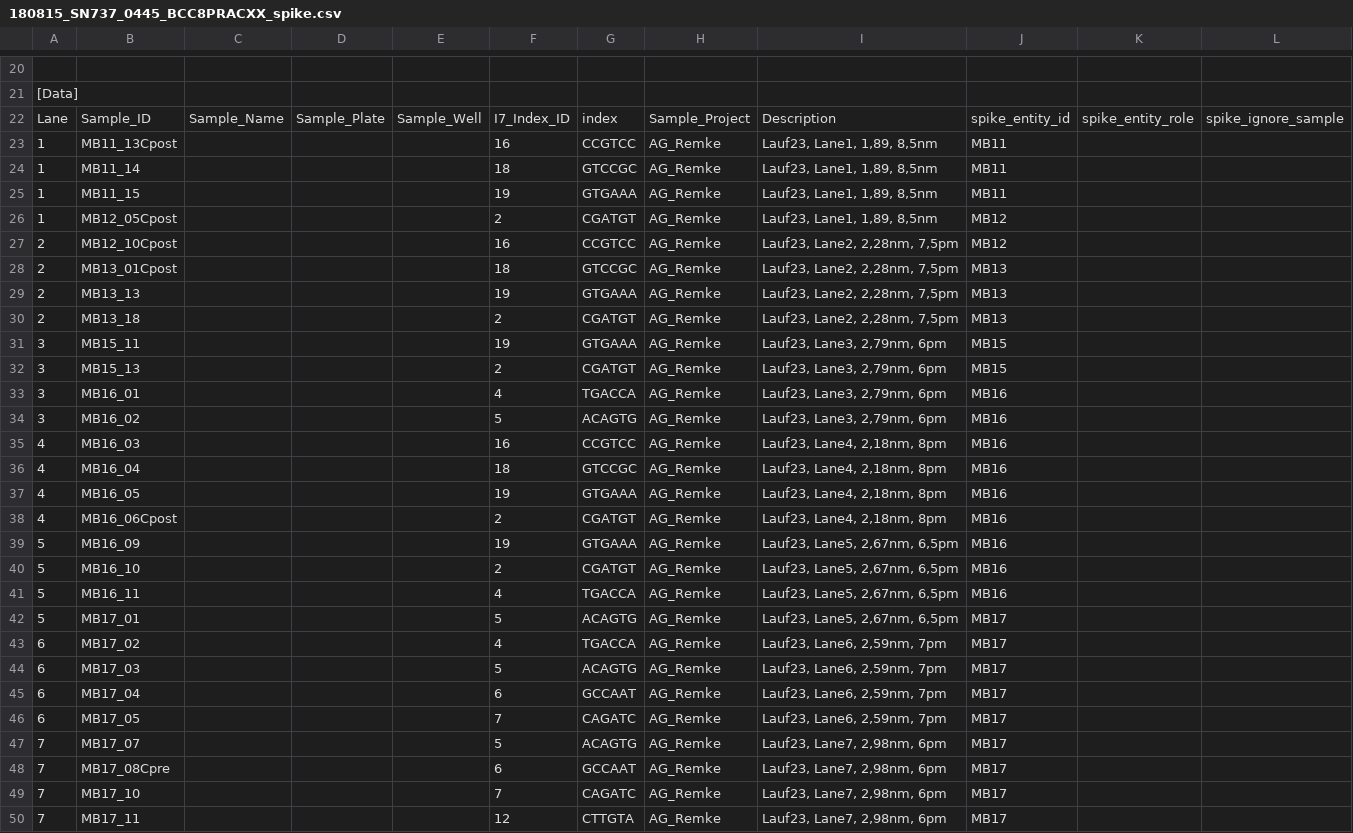
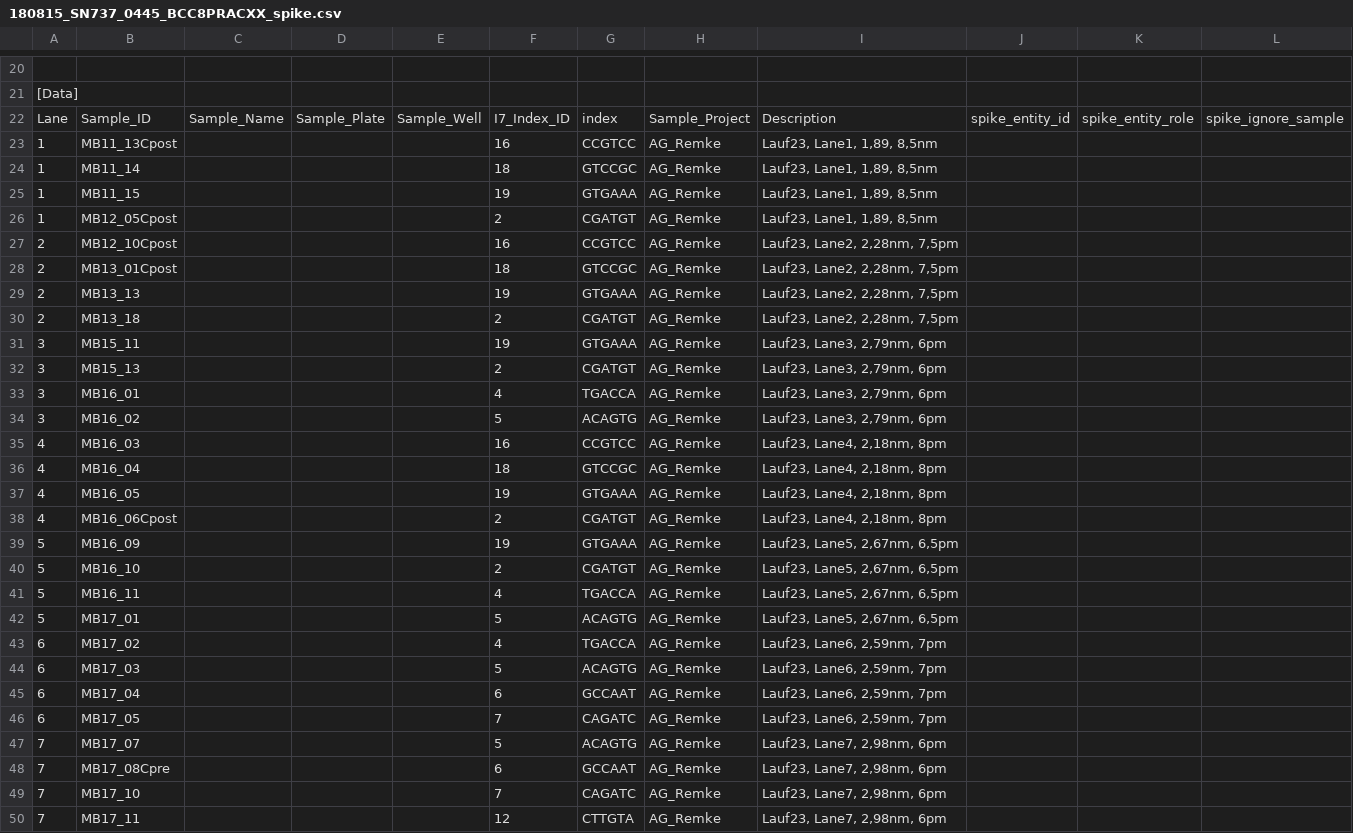
Before and after one commit to sjanssen2/spike, a CSV file: data/samplesheets/180815_SN737_0445_BCC8PRACXX_spike.csv, drawn as a sheet; only a part is shown, gaps mark what is left out; the diff covers the shown part only; the diff names each change by its address in the sheet, - before the commit and + after, or states it on an @@ line.

Commit message:
removed entity for cases that only get demuxed

```diff
--- a/data/samplesheets/180815_SN737_0445_BCC8PRACXX_spike.csv
+++ b/data/samplesheets/180815_SN737_0445_BCC8PRACXX_spike.csv
-J23:J25: MB11
+J23:J25: (empty)
-J26:J27: MB12
+J26:J27: (empty)
-J28:J30: MB13
+J28:J30: (empty)
-J31:J32: MB15
+J31:J32: (empty)
-J33:J41: MB16
+J33:J41: (empty)
-J42:J50: MB17
+J42:J50: (empty)
```
Also changed, not shown: 4 edited cells elsewhere in this file.
